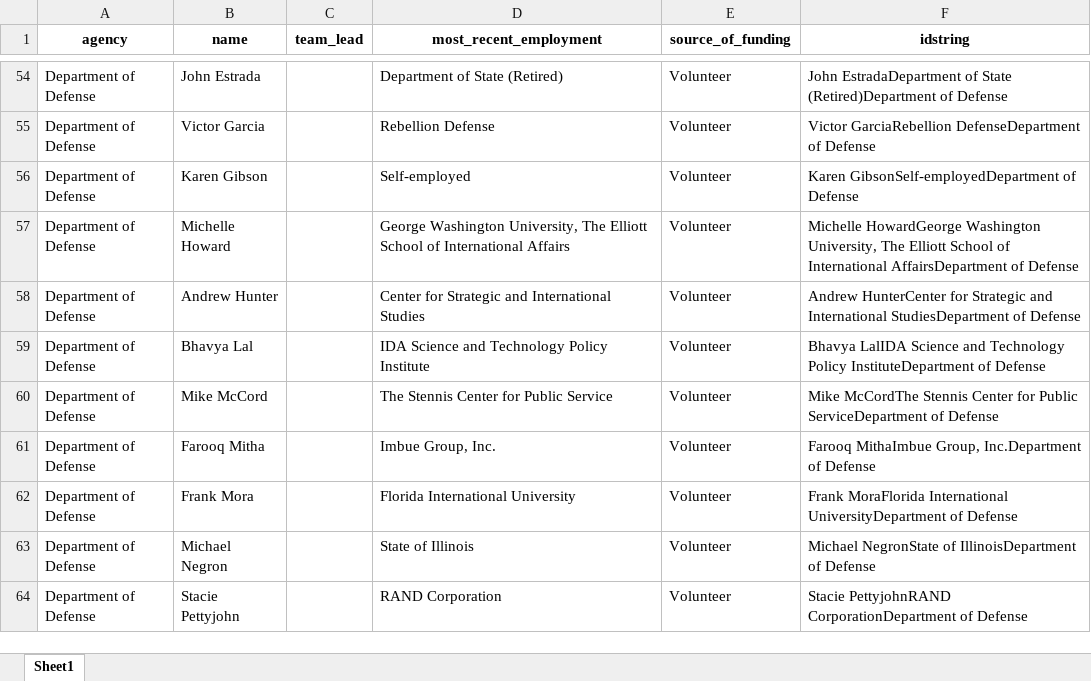
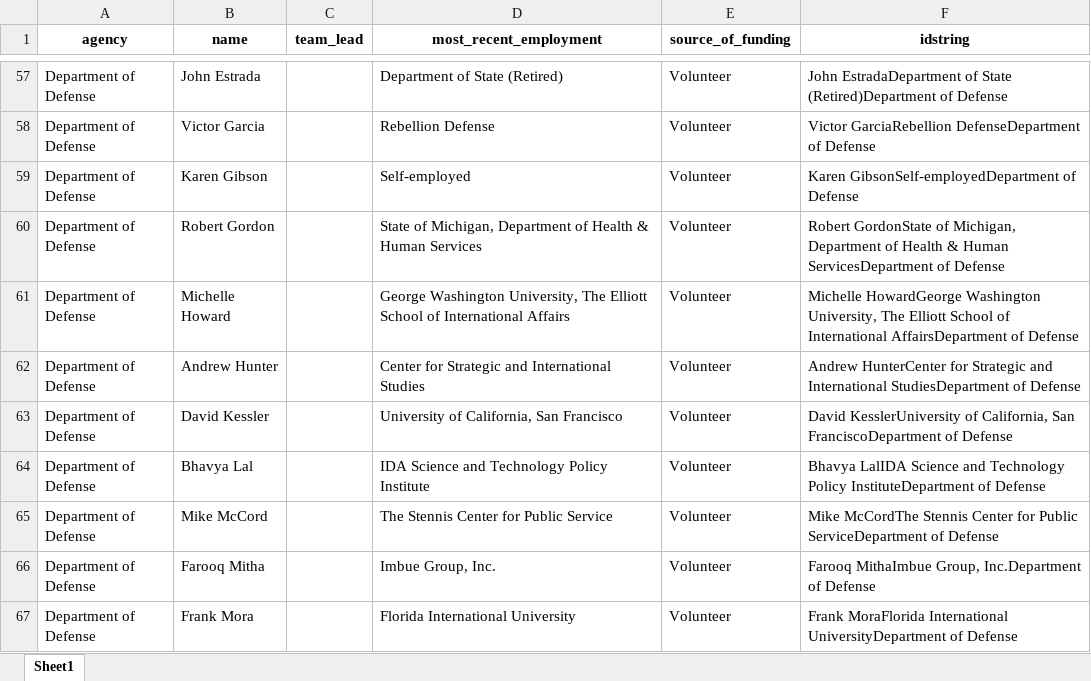
Before and after one commit to amkessler/biden_transition_teams, an Excel workbook: processed_data/transition_data_scraped.xlsx, sheet Sheet1, drawn as a sheet; only a part is shown, gaps mark what is left out; the shorter side is filled out with more unchanged rows; values as stored, in another font and other column widths than the file's, no borders; the diff covers the shown part only; the diff names each change by its address in the sheet, - before the commit and + after, or states it on an @@ line.

```diff
--- a/processed_data/transition_data_scraped.xlsx (sheet Sheet1)
+++ b/processed_data/transition_data_scraped.xlsx (sheet Sheet1)
+row 60: Department of Defense | Robert Gordon |  | State of Michigan, Department of Health & Human Services | Volunteer | Robert GordonState of Michigan, Department of Health & Human ServicesDepartment of Defense
+row 63: Department of Defense | David Kessler |  | University of California, San Francisco | Volunteer | David KesslerUniversity of California, San FranciscoDepartment of Defense
```
Also changed, not shown: 21 added rows and 1 edited cell elsewhere in this sheet, output/agencycount_compare.xlsx, output/agencyreviewteams.xlsx, 4 other files.
